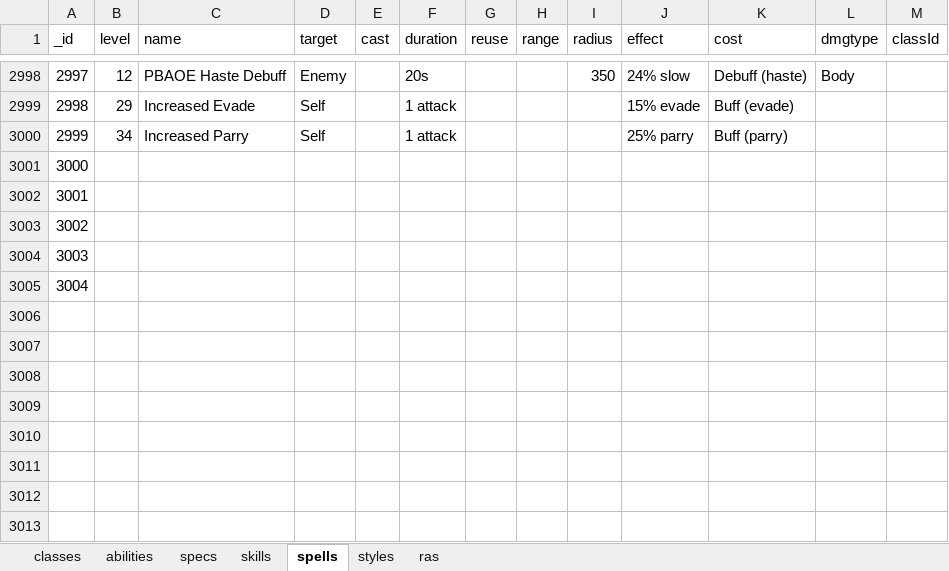
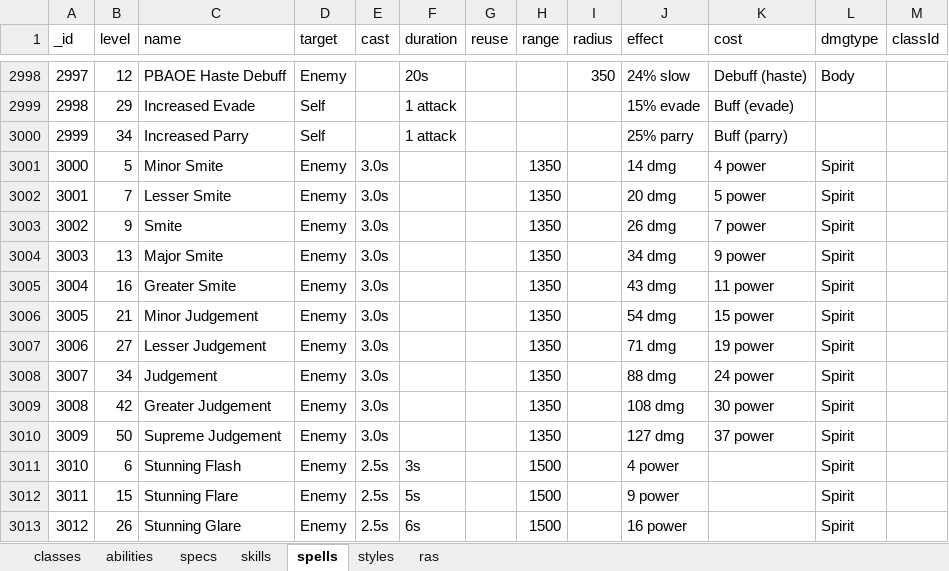
Before and after one commit to amoz871/charplan, an Excel workbook: external/classic.xlsx, sheet spells, drawn as a sheet; only a part is shown, gaps mark what is left out; values as stored, in another font and other column widths than the file's, no borders; the diff covers the shown part only; the diff names each change by its address in the sheet, - before the commit and + after, or states it on an @@ line.

Commit message:
Added missing spells and started on specs/skills
- Added Smite base and spec
- Started doing skills and specs

```diff
--- a/external/classic.xlsx (sheet spells)
+++ b/external/classic.xlsx (sheet spells)
-B3001 (level): (empty)
+B3001 (level): 5
-C3001 (name): (empty)
+C3001 (name): Minor Smite
-D3001:D3005 (target): (empty)
+D3001:D3005 (target): Enemy
-E3001:E3005 (cast): (empty)
+E3001:E3005 (cast): 3.0s
-H3001:H3005 (range): (empty)
+H3001:H3005 (range): 1350
-J3001 (effect): (empty)
+J3001 (effect): 14 dmg
-K3001 (cost): (empty)
+K3001 (cost): 4 power
-L3001:L3005 (dmgtype): (empty)
+L3001:L3005 (dmgtype): Spirit
-B3002 (level): (empty)
+B3002 (level): 7
-C3002 (name): (empty)
+C3002 (name): Lesser Smite
-J3002 (effect): (empty)
+J3002 (effect): 20 dmg
-K3002 (cost): (empty)
+K3002 (cost): 5 power
-B3003 (level): (empty)
+B3003 (level): 9
-C3003 (name): (empty)
+C3003 (name): Smite
-J3003 (effect): (empty)
+J3003 (effect): 26 dmg
-K3003 (cost): (empty)
+K3003 (cost): 7 power
-B3004 (level): (empty)
+B3004 (level): 13
-C3004 (name): (empty)
+C3004 (name): Major Smite
-J3004 (effect): (empty)
+J3004 (effect): 34 dmg
-K3004 (cost): (empty)
+K3004 (cost): 9 power
-B3005 (level): (empty)
+B3005 (level): 16
-C3005 (name): (empty)
+C3005 (name): Greater Smite
-J3005 (effect): (empty)
+J3005 (effect): 43 dmg
-K3005 (cost): (empty)
+K3005 (cost): 11 power
+row 3006: 3005 | 21 | Minor Judgement | Enemy | 3.0s |  |  | 1350 |  | 54 dmg | 15 power | Spirit
+row 3007: 3006 | 27 | Lesser Judgement | Enemy | 3.0s |  |  | 1350 |  | 71 dmg | 19 power | Spirit
+row 3008: 3007 | 34 | Judgement | Enemy | 3.0s |  |  | 1350 |  | 88 dmg | 24 power | Spirit
+row 3009: 3008 | 42 | Greater Judgement | Enemy | 3.0s |  |  | 1350 |  | 108 dmg | 30 power | Spirit
+row 3010: 3009 | 50 | Supreme Judgement | Enemy | 3.0s |  |  | 1350 |  | 127 dmg | 37 power | Spirit
+row 3011: 3010 | 6 | Stunning Flash | Enemy | 2.5s | 3s |  | 1500 |  | 4 power |  | Spirit
+row 3012: 3011 | 15 | Stunning Flare | Enemy | 2.5s | 5s |  | 1500 |  | 9 power |  | Spirit
+row 3013: 3012 | 26 | Stunning Glare | Enemy | 2.5s | 6s |  | 1500 |  | 16 power |  | Spirit
```
Also changed, not shown: 36 added rows, 2 moved rows, 11 edited cells and row numbers in column A elsewhere in this sheet, sheet skills, sheet specs.
